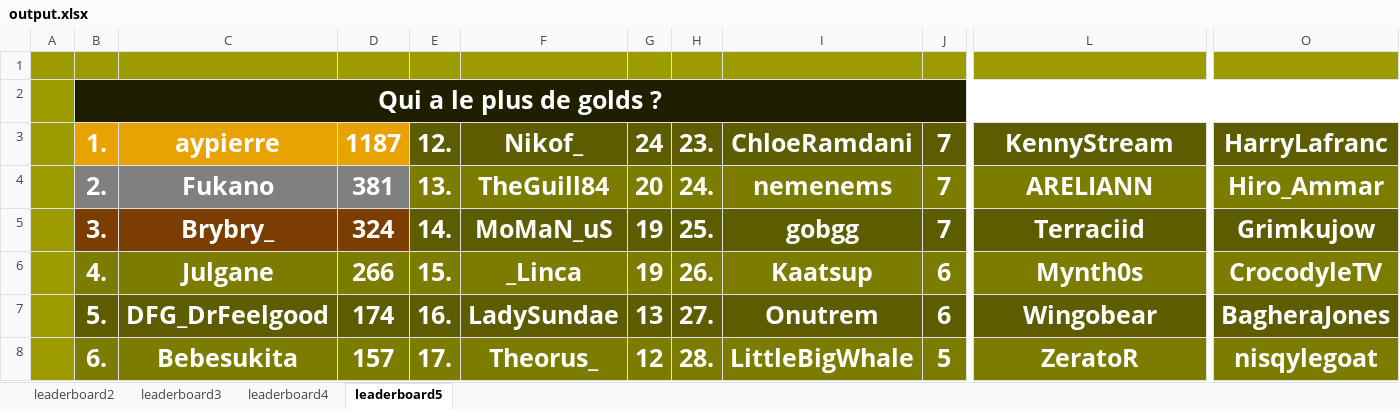
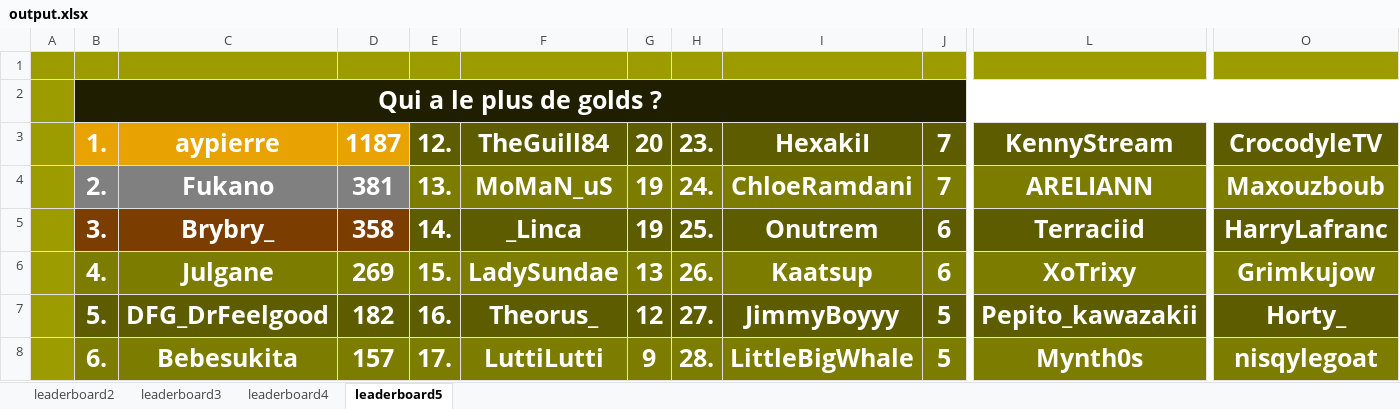
Before and after one commit to ThibautChoppy/MCStatsCompiler, an Excel workbook: output.xlsx, sheet leaderboard5, drawn as a sheet; only a part is shown, gaps mark what is left out; values as stored, in another font and other column widths than the file's, no borders; the diff covers the shown part only; the diff names each change by its address in the sheet, - before the commit and + after, or states it on an @@ line.

Commit message:
Advancements counting leaderboard for top 3

```diff
--- a/output.xlsx (sheet leaderboard5)
+++ b/output.xlsx (sheet leaderboard5)
-F3: Nikof_
+F3: TheGuill84
-G3: 24
+G3: 20
-I3: ChloeRamdani
+I3: HexakiI
-O3: HarryLafranc
+O3: CrocodyleTV
-F4: TheGuill84
+F4: MoMaN_uS
-G4: 20
+G4: 19
-I4: nemenems
+I4: ChloeRamdani
-O4: Hiro_Ammar
+O4: Maxouzboub
-D5: 324
+D5: 358
-F5: MoMaN_uS
+F5: _Linca
-I5: gobgg
+I5: Onutrem
-J5: 7
+J5: 6
-O5: Grimkujow
+O5: HarryLafranc
-D6: 266
+D6: 269
-F6: _Linca
+F6: LadySundae
-G6: 19
+G6: 13
-L6: Mynth0s
+L6: XoTrixy
-O6: CrocodyleTV
+O6: Grimkujow
-D7: 174
+D7: 182
-F7: LadySundae
+F7: Theorus_
-G7: 13
+G7: 12
-I7: Onutrem
+I7: JimmyBoyyy
-J7: 6
+J7: 5
-L7: Wingobear
+L7: Pepito_kawazakii
-O7: BagheraJones
+O7: Horty_
-F8: Theorus_
+F8: LuttiLutti
-G8: 12
+G8: 9
-L8: ZeratoR
+L8: Mynth0s
```
Also changed, not shown: 26 edited cells elsewhere in this sheet, sheet leaderboard3, sheet leaderboard2, sheet leaderboard4, 4 other files.
